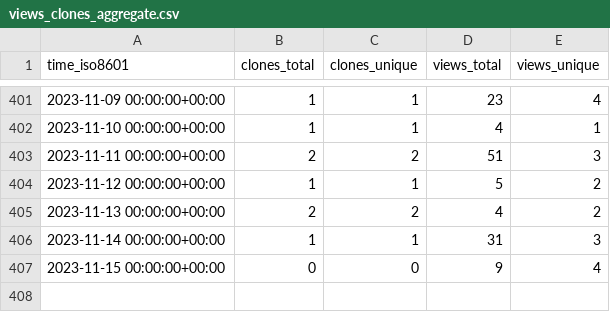
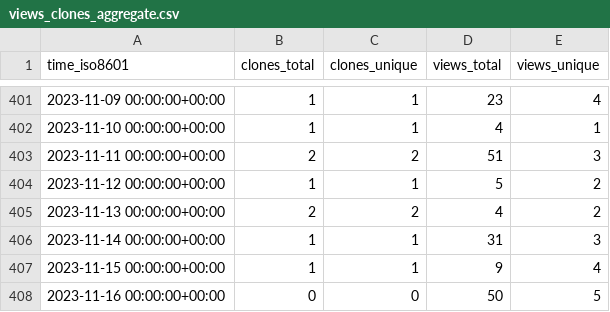
Before and after one commit to Swiple/swiple, a CSV file: Swiple/swiple/ghrs-data/views_clones_aggregate.csv, drawn as a sheet; only a part is shown, gaps mark what is left out.

```diff
--- a/Swiple/swiple/ghrs-data/views_clones_aggregate.csv
+++ b/Swiple/swiple/ghrs-data/views_clones_aggregate.csv
@@ -406,2 +406,3 @@ time_iso8601,clones_total,clones_unique,views_total,views_unique
 2023-11-14 00:00:00+00:00,1,1,31,3
-2023-11-15 00:00:00+00:00,0,0,9,4
+2023-11-15 00:00:00+00:00,1,1,9,4
+2023-11-16 00:00:00+00:00,0,0,50,5
```
Also changed, not shown: 1 other file.
